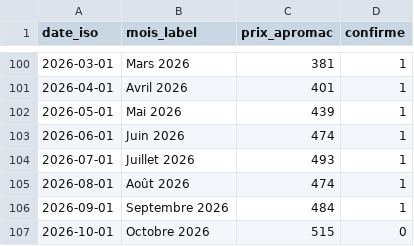
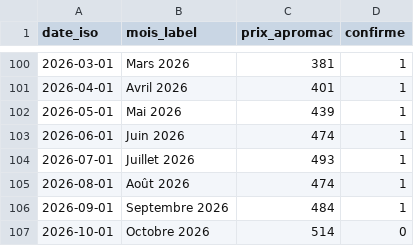
Before and after one commit to gerko-dev/azimutfinance, a CSV file: data/apromac.csv, drawn as a sheet; only a part is shown, gaps mark what is left out.

```diff
--- a/data/apromac.csv
+++ b/data/apromac.csv
@@ -106,2 +106,2 @@ date_iso;mois_label;prix_apromac;confirme
 2026-09-01;Septembre 2026;484;1
-2026-10-01;Octobre 2026;515;0
+2026-10-01;Octobre 2026;514;0
```
